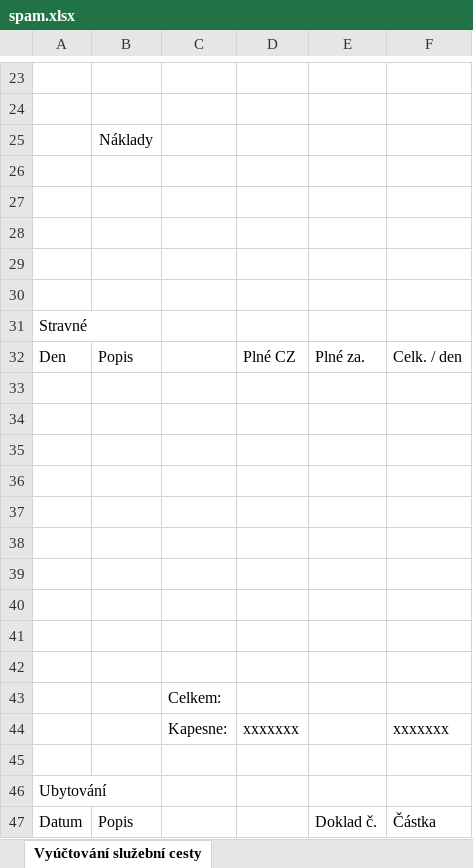
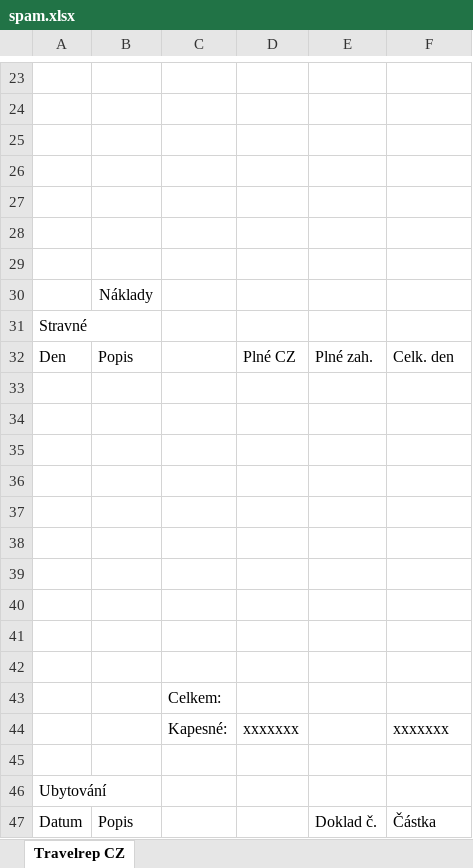
Before and after one commit to tatanka-5XL/travel_report, an Excel workbook: output/spam.xlsx, sheet Travelrep CZ, drawn as a sheet; only a part is shown, gaps mark what is left out; values as stored, in another font and other column widths than the file's, no borders; the diff names each change by its address in the sheet, - before the commit and + after, or states it on an @@ line.

```diff
--- a/output/spam.xlsx (sheet Travelrep CZ)
+++ b/output/spam.xlsx (sheet Travelrep CZ)
-sheet tab: Vyúčtování služební cesty
+sheet tab: Travelrep CZ
@@ row 25 moved to row 30: Náklady @@
-E32: Plné za.
+E32: Plné zah.
-F32: Celk. / den
+F32: Celk. den
-C44: Kapesne:
+C44: Kapesné:
```
Also changed, not shown: 5 other files.
